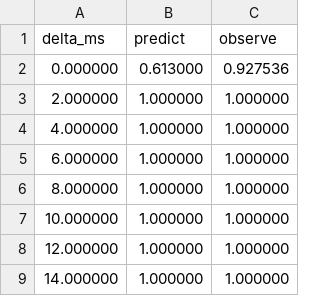
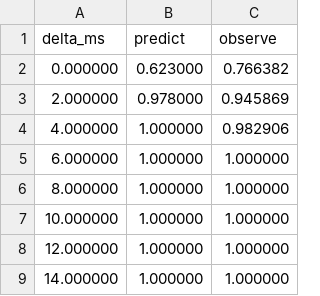
Before and after one commit to yding1234/dynamo-kvsrv-pbs, a CSV file: src/pbs-demo-output/delta_p.csv, drawn as a sheet; only a part is shown.

```diff
--- a/src/pbs-demo-output/delta_p.csv
+++ b/src/pbs-demo-output/delta_p.csv
@@ -1,5 +1,5 @@
 delta_ms,predict,observe
-0.000000,0.613000,0.927536
-2.000000,1.000000,1.000000
-4.000000,1.000000,1.000000
+0.000000,0.623000,0.766382
+2.000000,0.978000,0.945869
+4.000000,1.000000,0.982906
 6.000000,1.000000,1.000000
```
Also changed, not shown: 6 other files.
